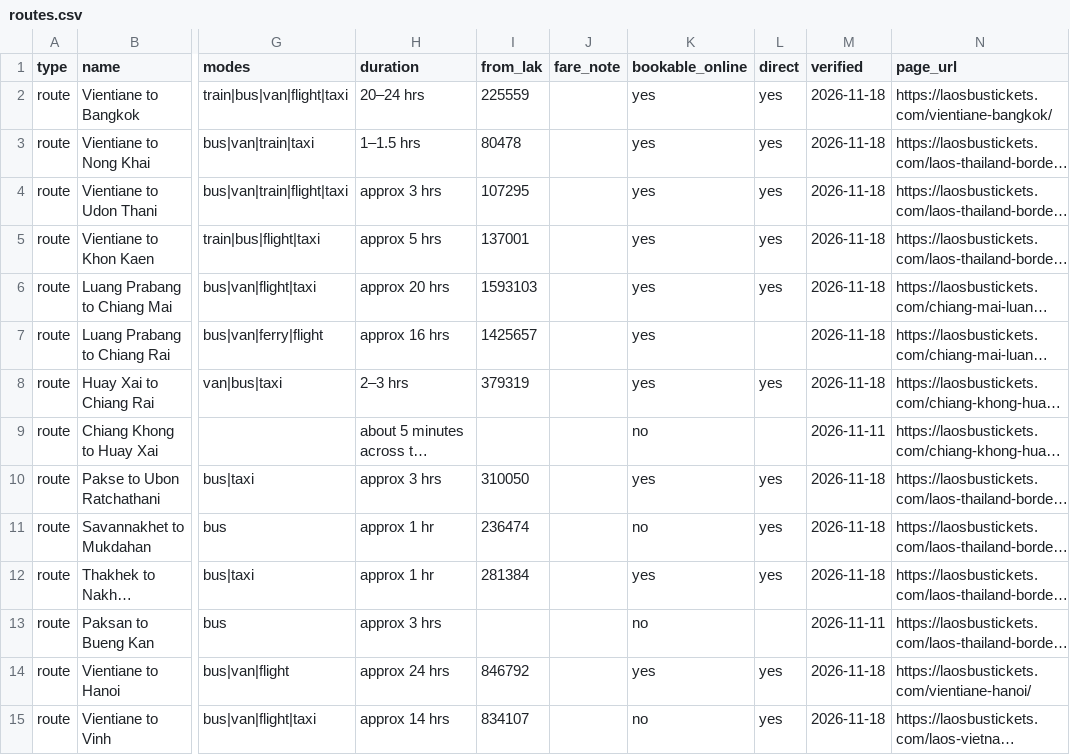
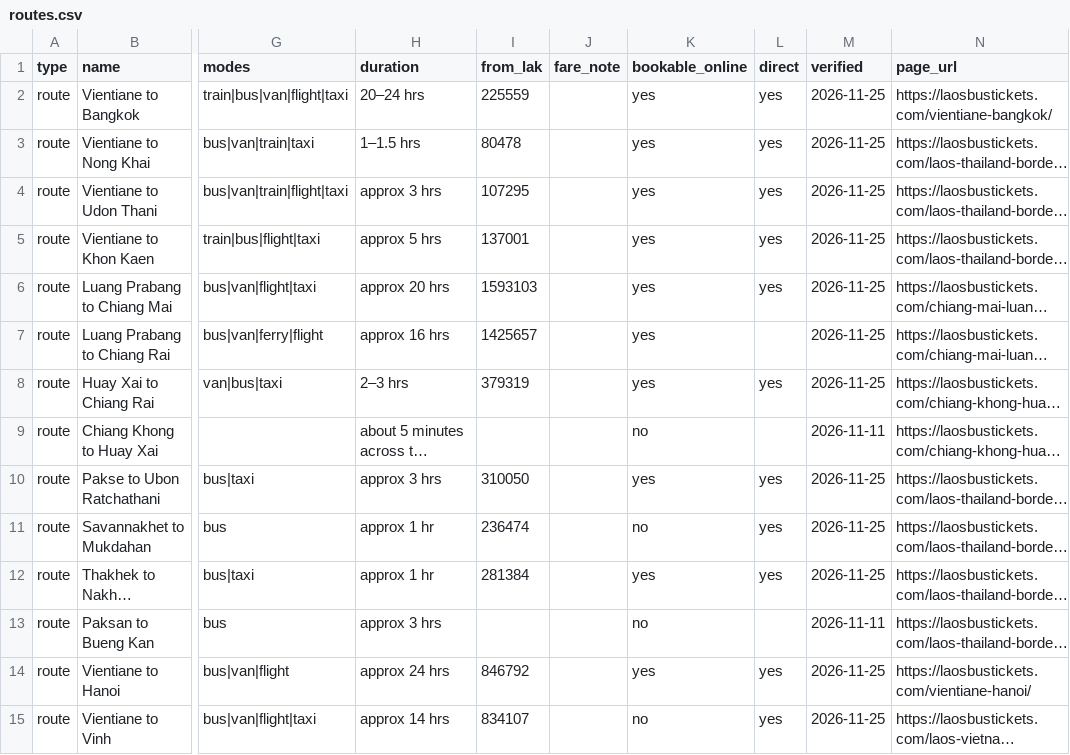
Before and after one commit to laosbustickets/southeast-asia-transport-data, a CSV file: laos/routes.csv, drawn as a sheet; only a part is shown, gaps mark what is left out; long unchanged cells end in …; the diff covers the shown part only; the diff names each change by its address in the sheet, - before the commit and + after, or states it on an @@ line.

```diff
--- a/laos/routes.csv
+++ b/laos/routes.csv
-M2:M8 (verified): 2026-11-18
+M2:M8 (verified): 2026-11-25
-M10:M12 (verified): 2026-11-18
+M10:M12 (verified): 2026-11-25
-M14:M15 (verified): 2026-11-18
+M14:M15 (verified): 2026-11-25
```
Also changed, not shown: 43 edited cells elsewhere in this file, cambodia/cambodia-border-crossings.csv, laos/checkpoints.csv, 38 other files.
